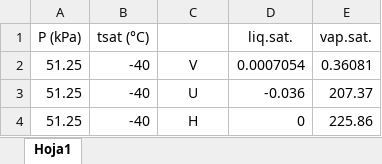
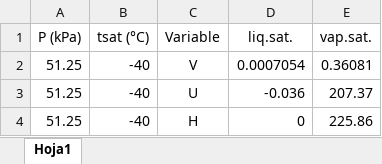
Before and after one commit to amparoq/unlockEd, an Excel workbook: app/assets/tables/H134A_tsat.xlsx, sheet Hoja1, drawn as a sheet; only a part is shown; values as stored, in another font and other column widths than the file's, no borders; the diff names each change by its address in the sheet, - before the commit and + after, or states it on an @@ line.

```diff
--- a/app/assets/tables/H134A_tsat.xlsx (sheet Hoja1)
+++ b/app/assets/tables/H134A_tsat.xlsx (sheet Hoja1)
-C1: (empty)
+C1: Variable
```
Also changed, not shown: app/assets/tables/Propiedades_Agua_saturada.xlsx, app/assets/tables/tablaVC_mine.xlsx, 14 other files.
